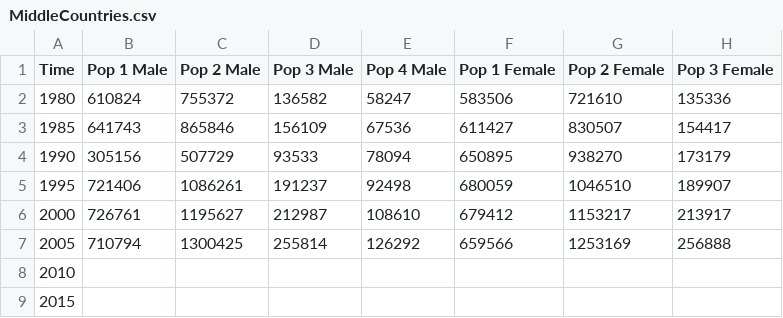
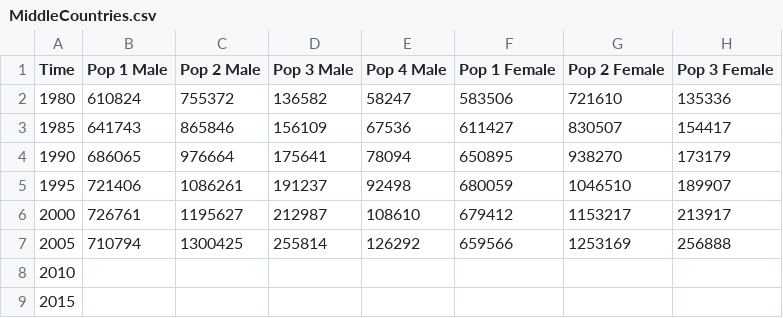
Before and after one commit to scarygary89/WorldPopulationModel, a CSV file: DataInput/MiddleCountries.csv, drawn as a sheet; only a part is shown; the diff names each change by its address in the sheet, - before the commit and + after, or states it on an @@ line.

```diff
--- a/DataInput/MiddleCountries.csv
+++ b/DataInput/MiddleCountries.csv
-B4 (Pop 1 Male): 305156
+B4 (Pop 1 Male): 686065
-C4 (Pop 2 Male): 507729
+C4 (Pop 2 Male): 976664
-D4 (Pop 3 Male): 93533
+D4 (Pop 3 Male): 175641
```
Also changed, not shown: DataInput/InitialValueInput.csv, DataInput/ParameterInput.csv, 12 other files.
